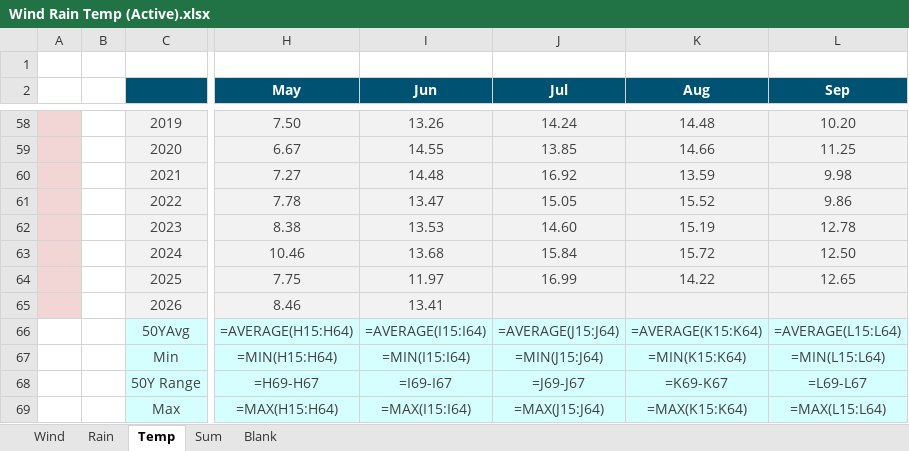
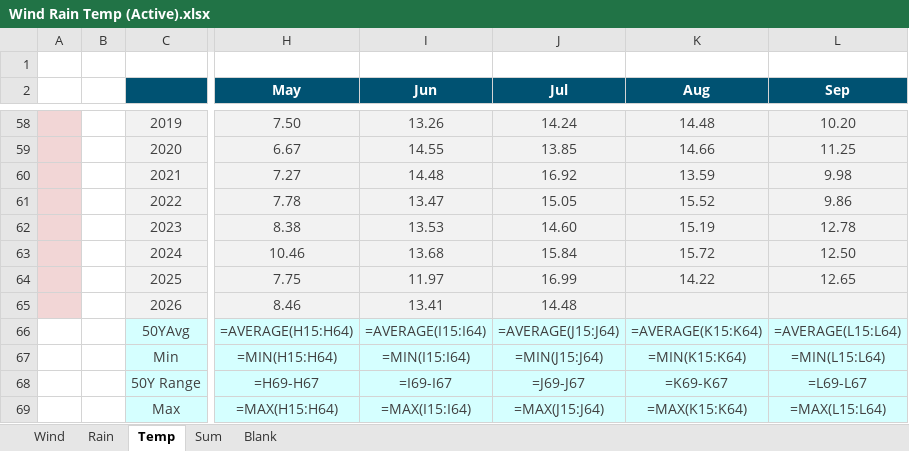
Before and after one commit to MasterKano/mr-climate, an Excel workbook: workbook/Wind Rain Temp (Active).xlsx, sheet Temp, drawn as a sheet; only a part is shown, gaps mark what is left out; values as stored, in another font and other column widths than the file's, no borders; formulas without a stored value are shown as written; charts and pictures not drawn; the diff names each change by its address in the sheet, - before the commit and + after, or states it on an @@ line.

```diff
--- a/workbook/Wind Rain Temp (Active).xlsx (sheet Temp)
+++ b/workbook/Wind Rain Temp (Active).xlsx (sheet Temp)
-J65 (Jul): (empty)
+J65 (Jul): 14.48
```
Also changed, not shown: sheet Rain, sheet Wind, 2 other files.
